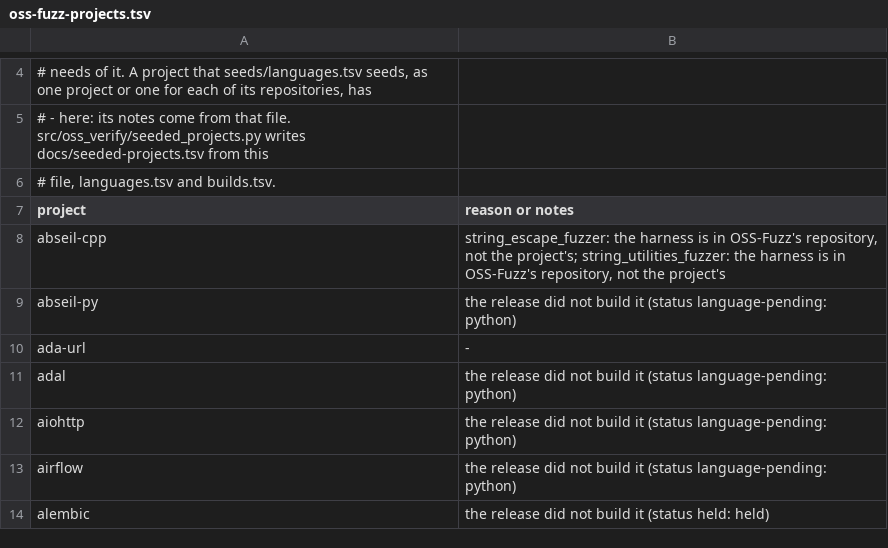
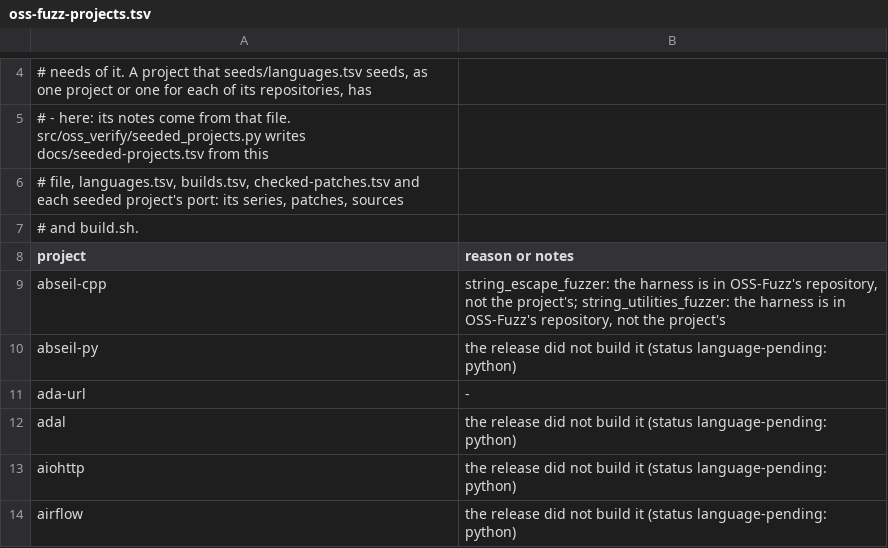
Before and after one commit to theorem-labs/oss-verify, a TSV file: seeds/oss-fuzz-projects.tsv, drawn as a sheet; only a part is shown, gaps mark what is left out; the shorter side is filled out with more unchanged rows.

```diff
--- a/seeds/oss-fuzz-projects.tsv
+++ b/seeds/oss-fuzz-projects.tsv
@@ -5,3 +5,4 @@
 # - here: its notes come from that file. src/oss_verify/seeded_projects.py writes docs/seeded-projects.tsv from this
-# file, languages.tsv and builds.tsv.
+# file, languages.tsv, builds.tsv, checked-patches.tsv and each seeded project's port: its series, patches, sources
+# and build.sh.
 project	reason or notes
```
Also changed, not shown: seeds/builds.tsv, 1 other file.
